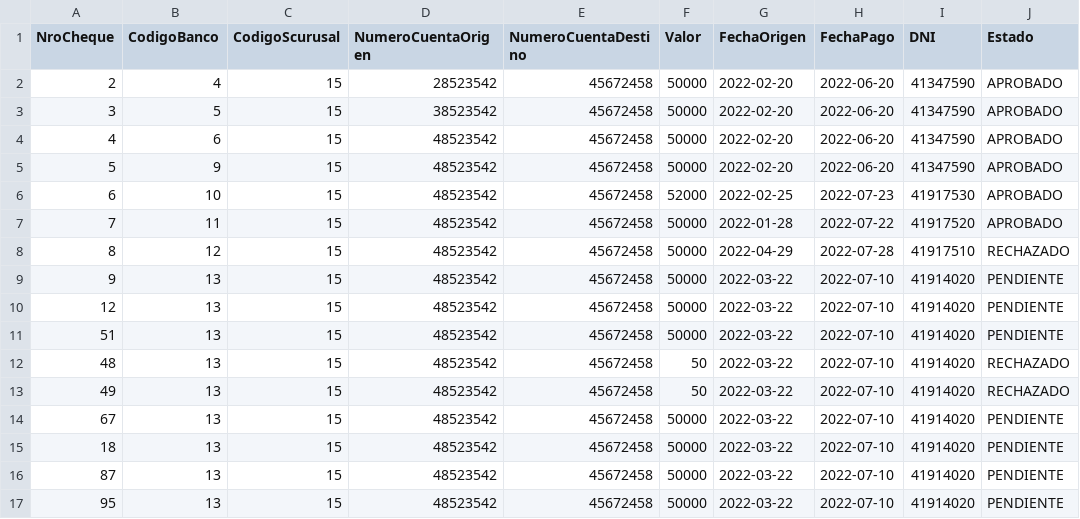
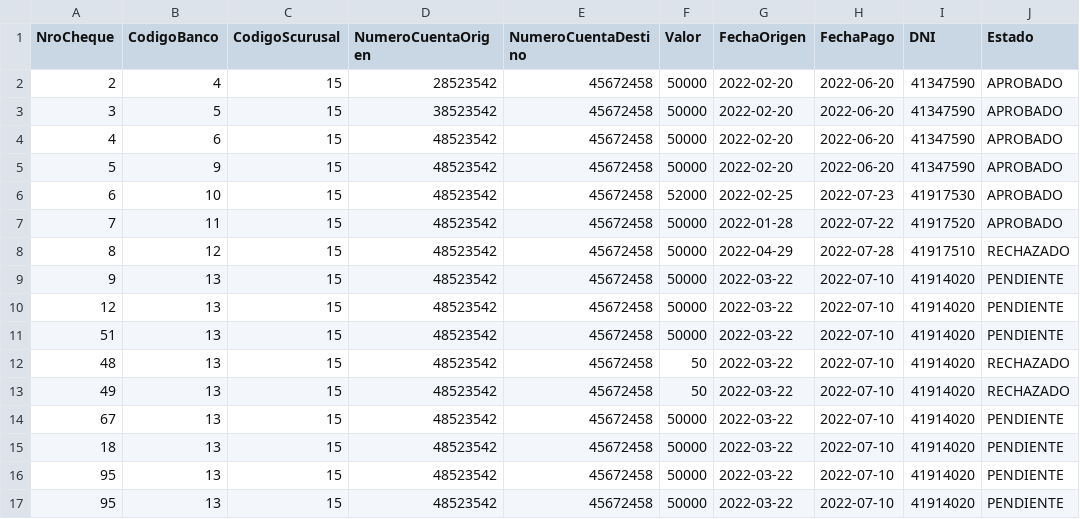
Before and after one commit to GHimmel/Sprint4, a CSV file: cuentas.csv, drawn as a sheet; only a part is shown; the diff names each change by its address in the sheet, - before the commit and + after, or states it on an @@ line.

```diff
--- a/cuentas.csv
+++ b/cuentas.csv
-A16 (NroCheque): 87
+A16 (NroCheque): 95
```
Also changed, not shown: 2 other files.
